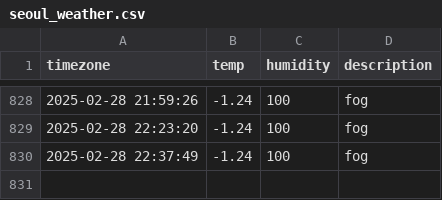
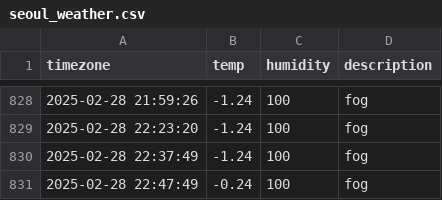
Before and after one commit to jewelry0201/seoul_weather, a CSV file: seoul_weather.csv, drawn as a sheet; only a part is shown, gaps mark what is left out.

```diff
--- a/seoul_weather.csv
+++ b/seoul_weather.csv
@@ -830 +830,2 @@ timezone,temp,humidity,description
 2025-02-28 22:37:49,-1.24,100,fog
+2025-02-28 22:47:49,-0.24,100,fog
```
